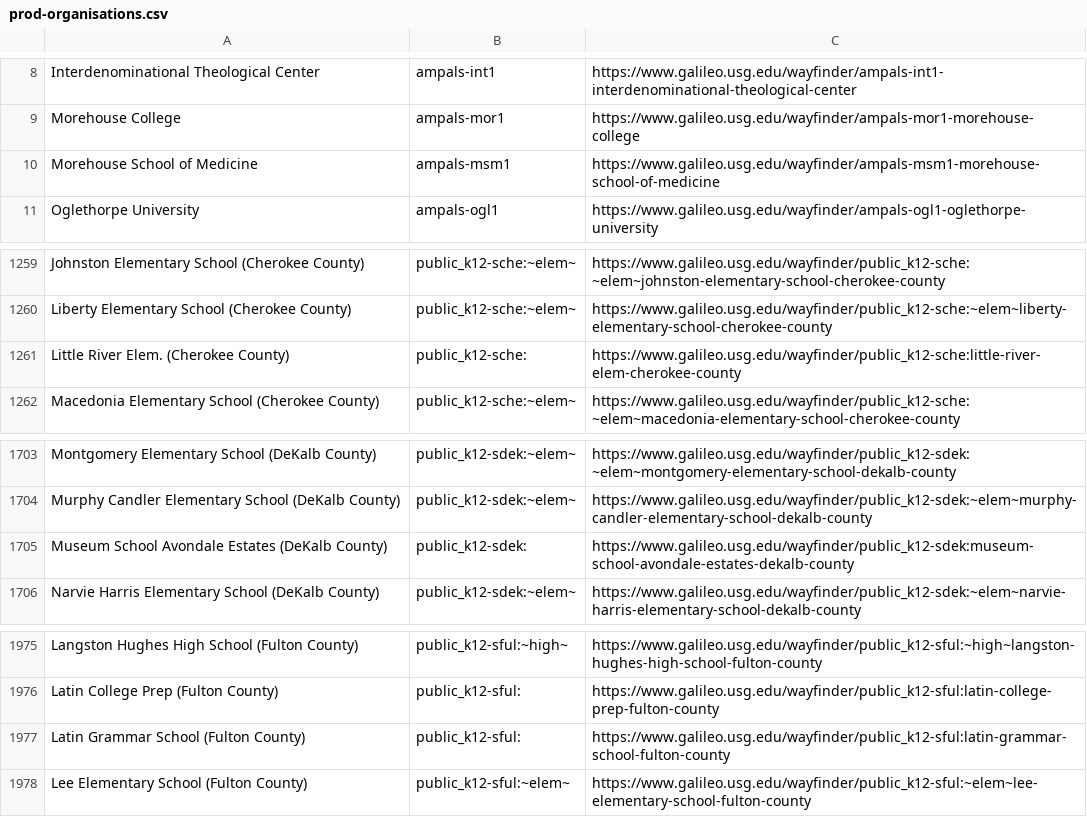
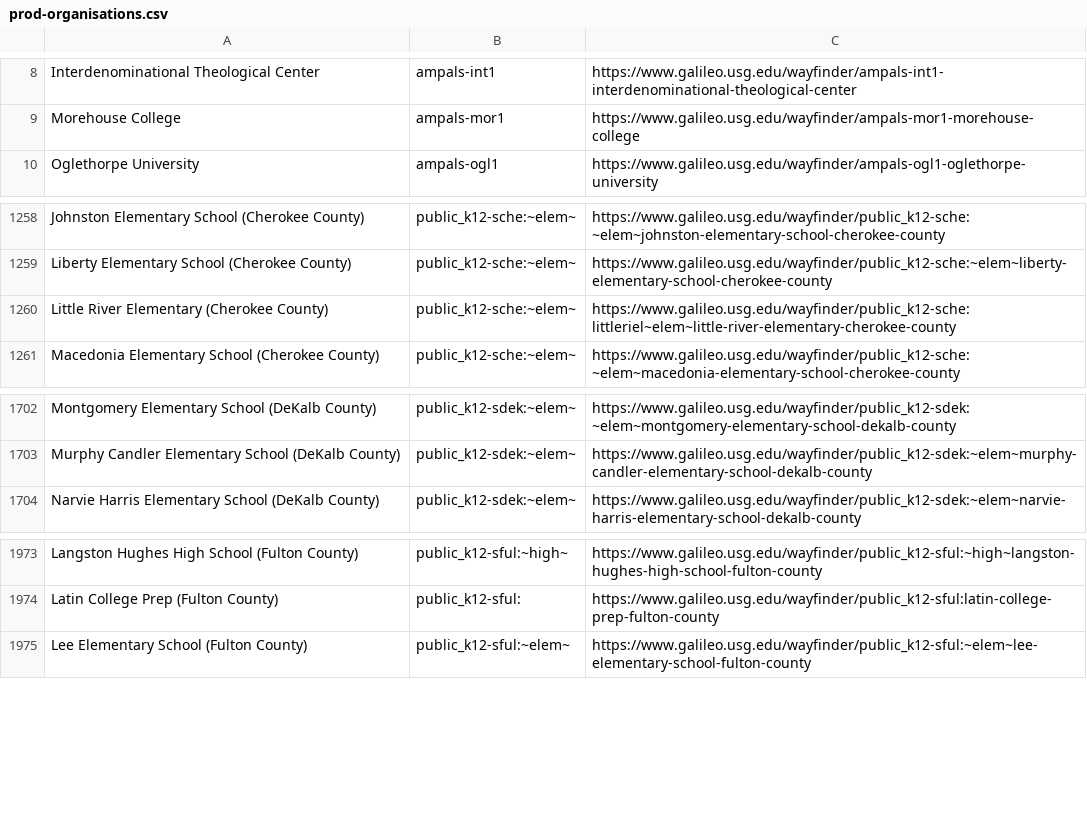
Before and after one commit to openathens/non-fed-orgs, a CSV file: prod-organisations.csv, drawn as a sheet; only a part is shown, gaps mark what is left out.

Commit message:
OpenAthens golive msm1 Morehouse School of Medicine

```diff
--- a/prod-organisations.csv
+++ b/prod-organisations.csv
@@ -9,3 +9,2 @@ Interdenominational Theological Center,ampals-int1,https://www.galileo.usg.edu/w
 Morehouse College,ampals-mor1,https://www.galileo.usg.edu/wayfinder/ampals-mor1-morehouse-college
-Morehouse School of Medicine,ampals-msm1,https://www.galileo.usg.edu/wayfinder/ampals-msm1-morehouse-school-of-medicine
 Oglethorpe University,ampals-ogl1,https://www.galileo.usg.edu/wayfinder/ampals-ogl1-oglethorpe-university
@@ -1260,3 +1259,3 @@ Johnston Elementary School (Cherokee County),public_k12-sche:~elem~,https://www.
 Liberty Elementary School (Cherokee County),public_k12-sche:~elem~,https://www.galileo.usg.edu/wayfinder/public_k12-sche:~elem~liberty-elementary-school-cherokee-county
-Little River Elem. (Cherokee County),public_k12-sche:,https://www.galileo.usg.edu/wayfinder/public_k12-sche:little-river-elem-cherokee-county
+Little River Elementary (Cherokee County),public_k12-sche:~elem~,https://www.galileo.usg.edu/wayfinder/public_k12-sche:littleriel~elem~little-river-elementary-cherokee-county
 Macedonia Elementary School (Cherokee County),public_k12-sche:~elem~,https://www.galileo.usg.edu/wayfinder/public_k12-sche:~elem~macedonia-elementary-school-cherokee-county
@@ -1704,3 +1703,2 @@ Montgomery Elementary School (DeKalb County),public_k12-sdek:~elem~,https://www.
 Murphy Candler Elementary School (DeKalb County),public_k12-sdek:~elem~,https://www.galileo.usg.edu/wayfinder/public_k12-sdek:~elem~murphy-candler-elementary-school-dekalb-county
-Museum School Avondale Estates (DeKalb County),public_k12-sdek:,https://www.galileo.usg.edu/wayfinder/public_k12-sdek:museum-school-avondale-estates-dekalb-county
 Narvie Harris Elementary School (DeKalb County),public_k12-sdek:~elem~,https://www.galileo.usg.edu/wayfinder/public_k12-sdek:~elem~narvie-harris-elementary-school-dekalb-county
@@ -1976,3 +1974,2 @@ Langston Hughes High School (Fulton County),public_k12-sful:~high~,https://www.g
 Latin College Prep (Fulton County),public_k12-sful:,https://www.galileo.usg.edu/wayfinder/public_k12-sful:latin-college-prep-fulton-county
-Latin Grammar School (Fulton County),public_k12-sful:,https://www.galileo.usg.edu/wayfinder/public_k12-sful:latin-grammar-school-fulton-county
 Lee Elementary School (Fulton County),public_k12-sful:~elem~,https://www.galileo.usg.edu/wayfinder/public_k12-sful:~elem~lee-elementary-school-fulton-county
```
